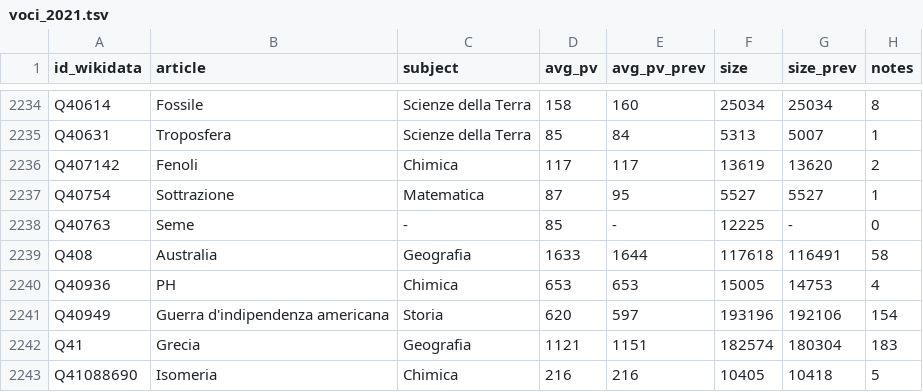
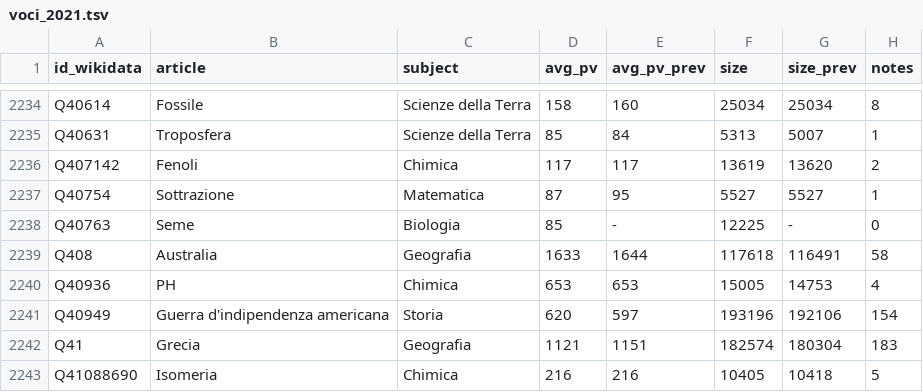
Before and after one commit to giovannipro/giovannipro.github.io, a TSV file: wikipedia-scuola-italiana/assets/data/voci_2021.tsv, drawn as a sheet; only a part is shown, gaps mark what is left out; the diff covers the shown part only; the diff names each change by its address in the sheet, - before the commit and + after, or states it on an @@ line.

```diff
--- a/wikipedia-scuola-italiana/assets/data/voci_2021.tsv
+++ b/wikipedia-scuola-italiana/assets/data/voci_2021.tsv
-C2238 (subject): -
+C2238 (subject): Biologia
```
Also changed, not shown: 11 edited cells elsewhere in this file, 1 other file.
